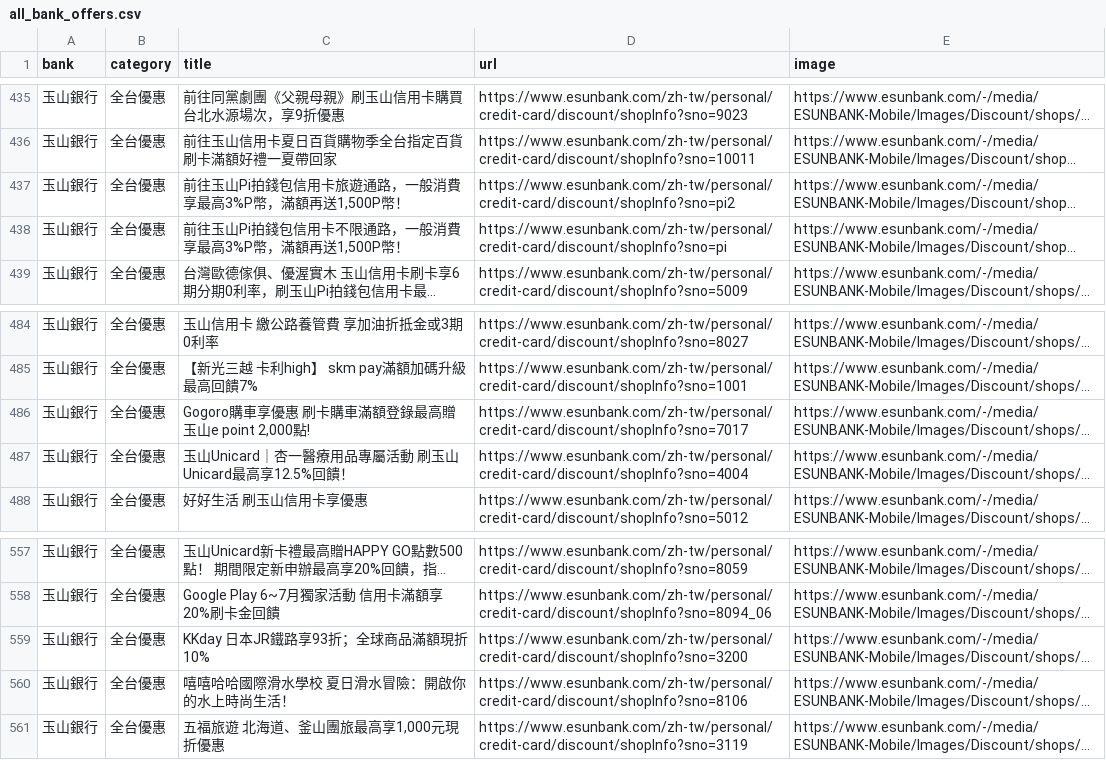
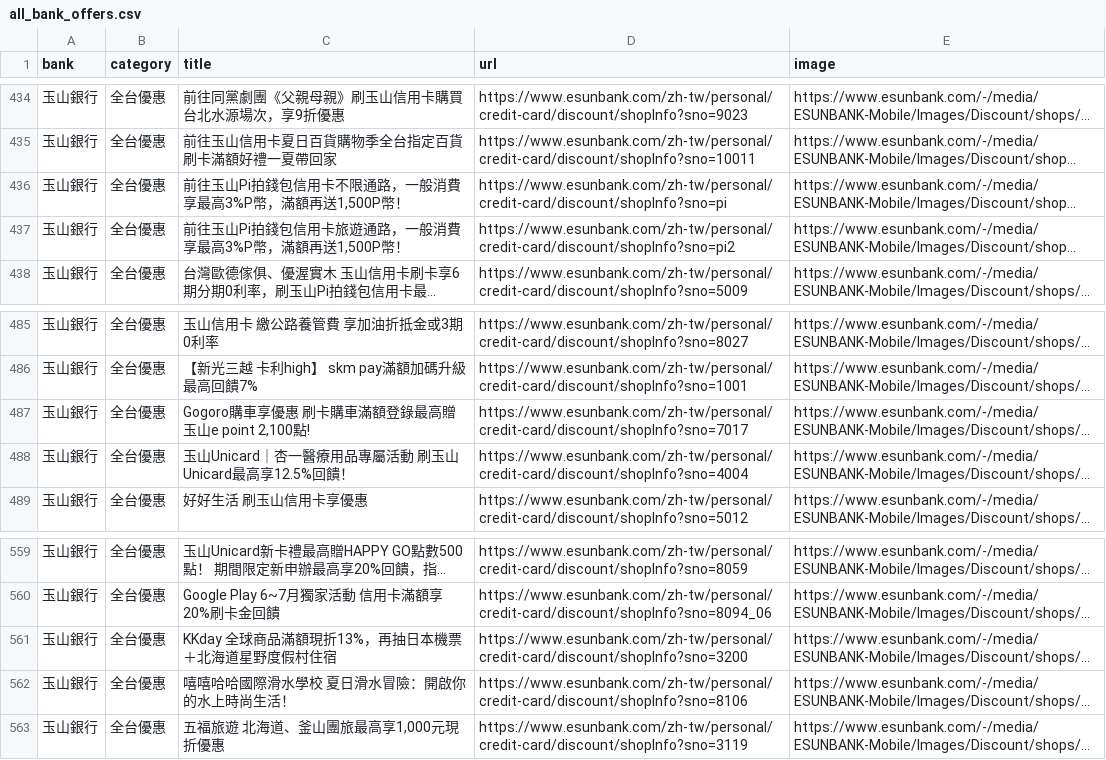
Before and after one commit to Kaiweng/Credit-Cards, a CSV file: all_bank_offers.csv, drawn as a sheet; only a part is shown, gaps mark what is left out; long unchanged cells end in …; addresses are those after the commit; the diff covers the shown part only; the diff names each change by its address in the sheet, - before the commit and + after, or states it on an @@ line.

```diff
--- a/all_bank_offers.csv
+++ b/all_bank_offers.csv
@@ row 438 moved to row 436: 玉山銀行 @@
-C487 (title): Gogoro購車享優惠 刷卡購車滿額登錄最高贈玉山e point 2,000點!
+C487 (title): Gogoro購車享優惠 刷卡購車滿額登錄最高贈玉山e point 2,100點!
-C561 (title): KKday 日本JR鐵路享93折；全球商品滿額現折10%
+C561 (title): KKday 全球商品滿額現折13%，再抽日本機票＋北海道星野度假村住宿
```
Also changed, not shown: 3 added rows, 1 removed row and 1 edited cell elsewhere in this file, 2 other files.
